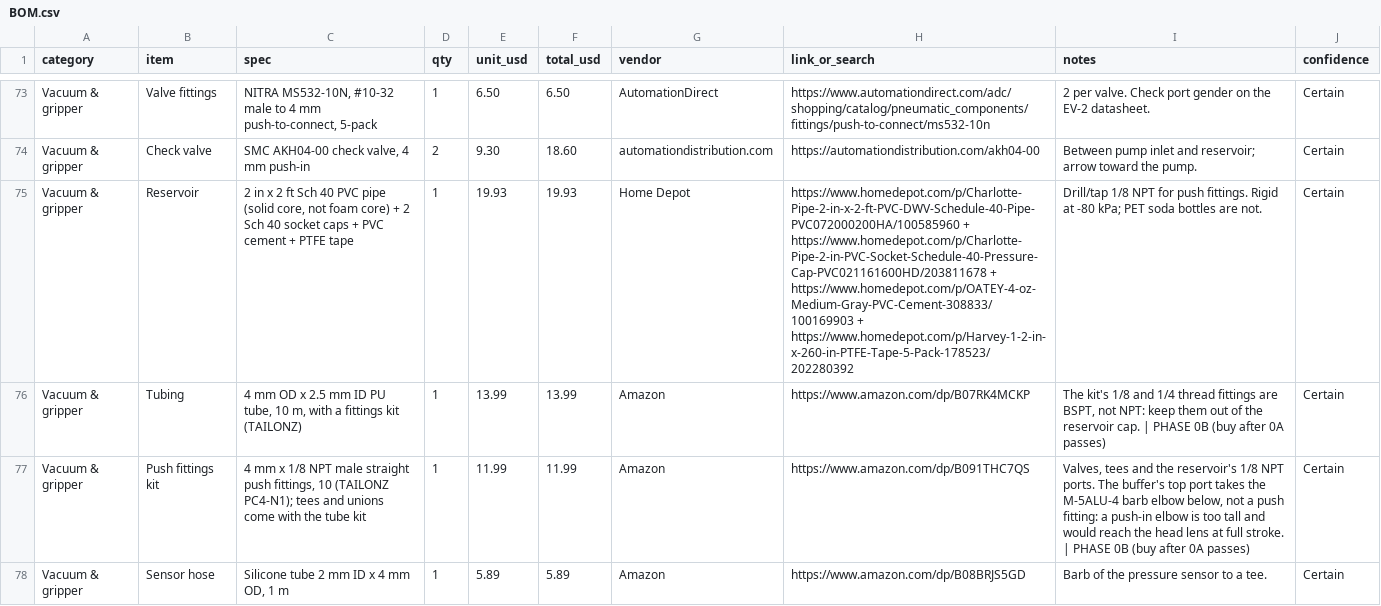
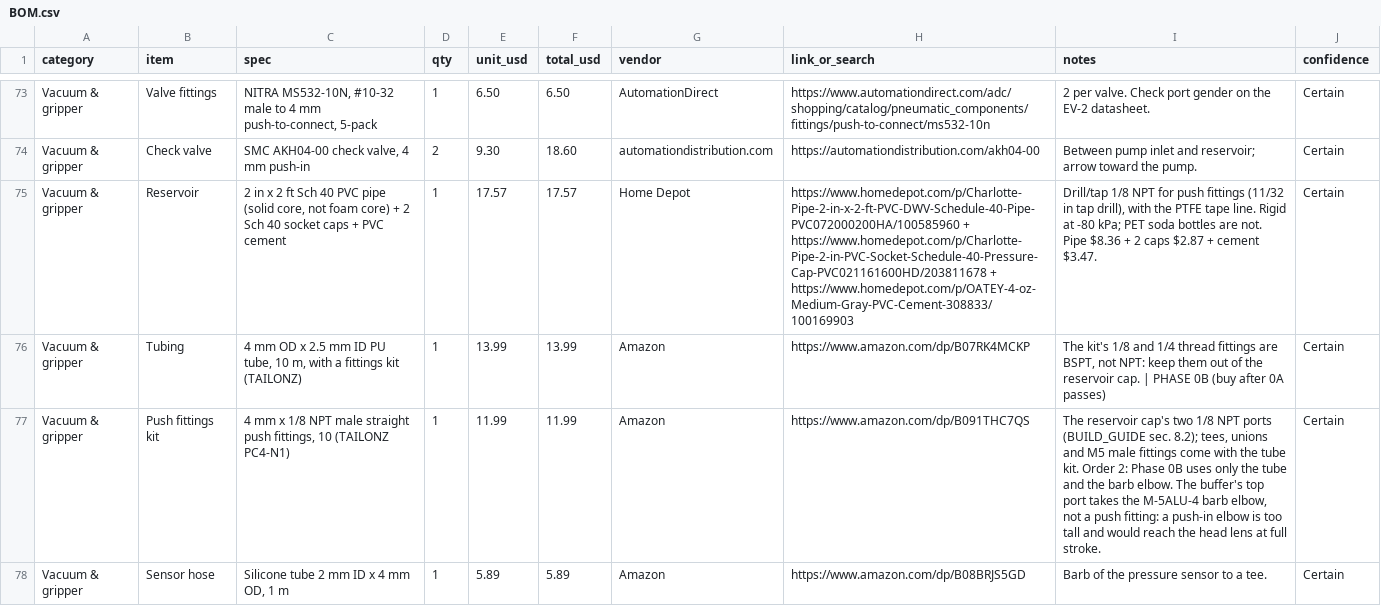
Before and after one commit to Icevyy14/codex, a CSV file: psa-slab-scanner/docs/BOM.csv, drawn as a sheet; only a part is shown, gaps mark what is left out; the diff covers the shown part only; the diff names each change by its address in the sheet, - before the commit and + after, or states it on an @@ line.

```diff
--- a/psa-slab-scanner/docs/BOM.csv
+++ b/psa-slab-scanner/docs/BOM.csv
-C75 (spec): …PVC cement + PTFE tape
+C75 (spec): …PVC cement
-E75 (unit_usd): 19.93
+E75 (unit_usd): 17.57
-F75 (total_usd): 19.93
+F75 (total_usd): 17.57
-H75 (link_or_search): …+ https://www.homedepot.com/p/OATEY-4-oz-Medium-Gray-PVC-Cement-308833/100169903 + https://www.homedepot.com/p/Harvey-1-2-in-x-260-in-PTFE-Tape-5-Pack-178523/202280392
+H75 (link_or_search): …+ https://www.homedepot.com/p/OATEY-4-oz-Medium-Gray-PVC-Cement-308833/100169903
-I75 (notes): …for push fittings. Rigid at -80 kPa; PET soda bottles are not.
+I75 (notes): …for push fittings (11/32 in tap drill), with the PTFE tape line. Rigid at -80 kPa; PET soda bottles are not. Pipe $8.36 + 2 caps $2.87 + cement $3.47.
-C77 (spec): …10 (TAILONZ PC4-N1); tees and unions come with the tube kit
+C77 (spec): …10 (TAILONZ PC4-N1)
-I77 (notes): Valves, tees and the reservoir's 1/8 NPT ports. The buffer's top port takes the M-5ALU-4 barb elbow below, not a push fitting: a push-in elbow is too tall and would reach the head lens at full stroke. | PHASE 0B (buy after 0A passes)
+I77 (notes): The reservoir cap's two 1/8 NPT ports (BUILD_GUIDE sec. 8.2); tees, unions and M5 male fittings come with the tube kit. Order 2: Phase 0B uses only the tube and the barb elbow. The buffer's top port takes the M-5ALU-4 barb elbow, not a push fitting: a push-in elbow is too tall and would reach the head lens at full stroke.
```
Also changed, not shown: 1 added row and 25 edited cells elsewhere in this file.
